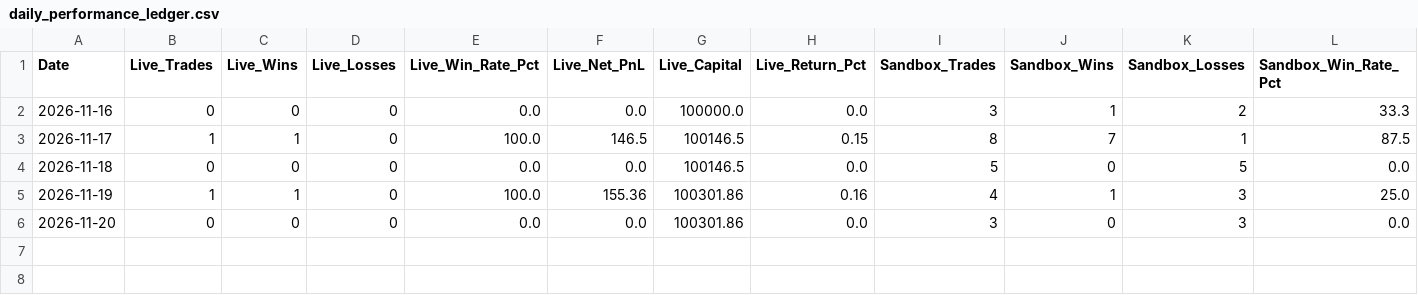
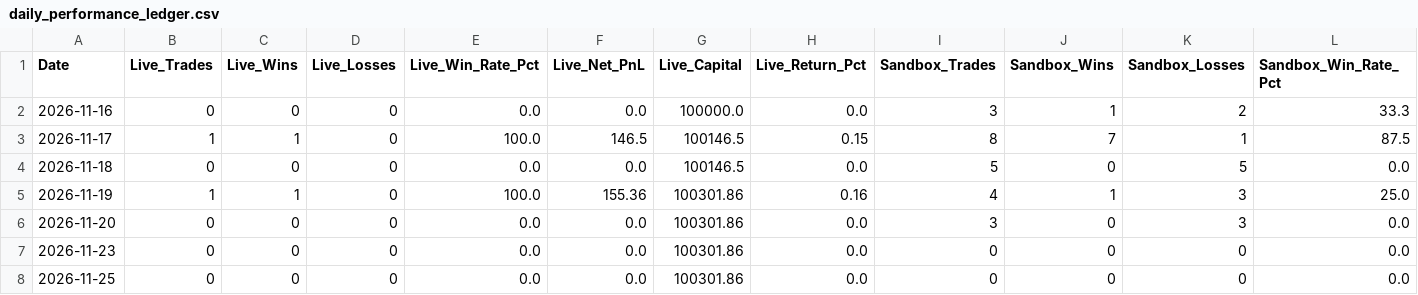
Before and after one commit to TN-Light/trading, a CSV file: reports/papertrade/daily_performance_ledger.csv, drawn as a sheet; only a part is shown; rows hold the shown columns only; the diff names each change by its address in the sheet, - before the commit and + after, or states it on an @@ line.

```diff
--- a/reports/papertrade/daily_performance_ledger.csv
+++ b/reports/papertrade/daily_performance_ledger.csv
+row 7: 2026-11-23 | 0 | 0 | 0 | 0.0 | 0.0 | 100301.86 | 0.0 | 0 | 0 | 0 | 0.0
+row 8: 2026-11-25 | 0 | 0 | 0 | 0.0 | 0.0 | 100301.86 | 0.0 | 0 | 0 | 0 | 0.0
```
Also changed, not shown: 6 other files.
